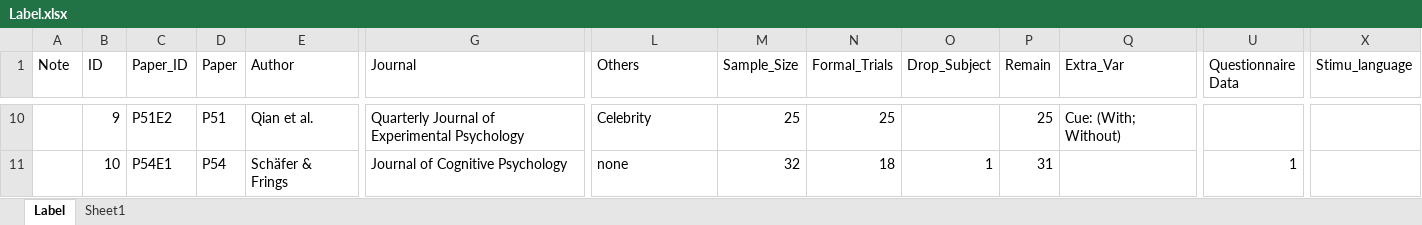
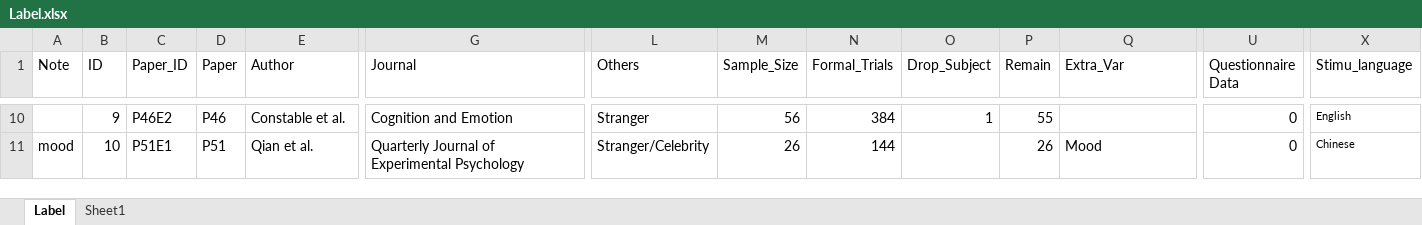
Before and after one commit to WangOldBig/SPE_Database, an Excel workbook: Label.xlsx, sheet Label, drawn as a sheet; only a part is shown, gaps mark what is left out; values as stored, in another font and other column widths than the file's, no borders; the diff covers the shown part only; the diff names each change by its address in the sheet, - before the commit and + after, or states it on an @@ line.

Commit message:
Update Clean_Data and Label

```diff
--- a/Label.xlsx (sheet Label)
+++ b/Label.xlsx (sheet Label)
-C10 (Paper_ID): P51E2
+C10 (Paper_ID): P46E2
-D10 (Paper): P51
+D10 (Paper): P46
-E10 (Author): Qian et al.
+E10 (Author): Constable et al.
-G10 (Journal): Quarterly Journal of Experimental Psychology
+G10 (Journal): Cognition and Emotion
-L10 (Others): Celebrity
+L10 (Others): Stranger
-M10 (Sample_Size): 25
+M10 (Sample_Size): 56
-N10 (Formal_Trials): 25
+N10 (Formal_Trials): 384
-O10 (Drop_Subject): (empty)
+O10 (Drop_Subject): 1
-P10 (Remain): 25
+P10 (Remain): 55
-Q10 (Extra_Var): Cue: (With; Without)
+Q10 (Extra_Var): (empty)
-U10 (Questionnaire Data): (empty)
+U10 (Questionnaire Data): 0
-X10 (Stimu_language): (empty)
+X10 (Stimu_language): English
-A11 (Note): (empty)
+A11 (Note): mood
-C11 (Paper_ID): P54E1
+C11 (Paper_ID): P51E1
-D11 (Paper): P54
+D11 (Paper): P51
-E11 (Author): Schäfer & Frings
+E11 (Author): Qian et al.
-G11 (Journal): Journal of Cognitive Psychology
+G11 (Journal): Quarterly Journal of Experimental Psychology
-L11 (Others): none
+L11 (Others): Stranger/Celebrity
-M11 (Sample_Size): 32
+M11 (Sample_Size): 26
-N11 (Formal_Trials): 18
+N11 (Formal_Trials): 144
-O11 (Drop_Subject): 1
+O11 (Drop_Subject): (empty)
-P11 (Remain): 31
+P11 (Remain): 26
-Q11 (Extra_Var): (empty)
+Q11 (Extra_Var): Mood
-U11 (Questionnaire Data): 1
+U11 (Questionnaire Data): 0
-X11 (Stimu_language): (empty)
+X11 (Stimu_language): Chinese
```
Also changed, not shown: 6 added rows, 2 removed rows and 256 edited cells elsewhere in this sheet, sheet Sheet1, formulas that keep their value, hidden cells, charts or pictures, 1 other file.
